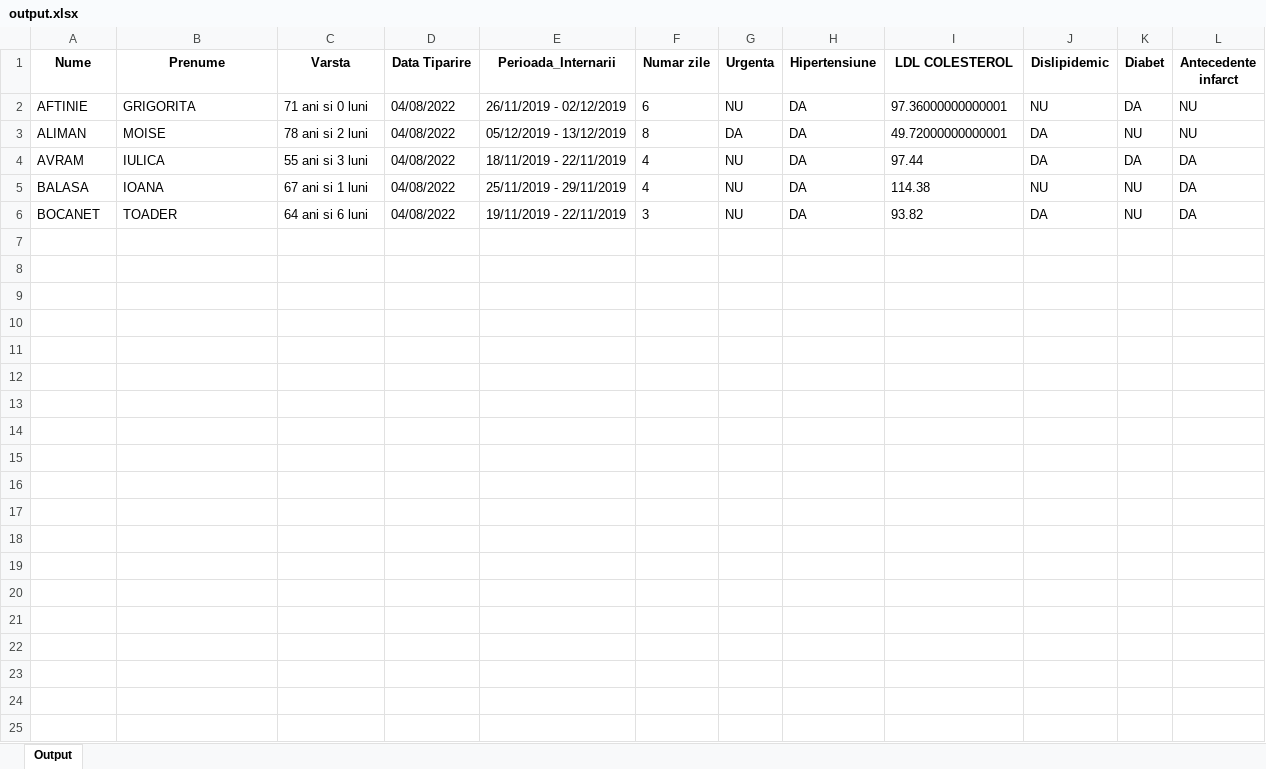
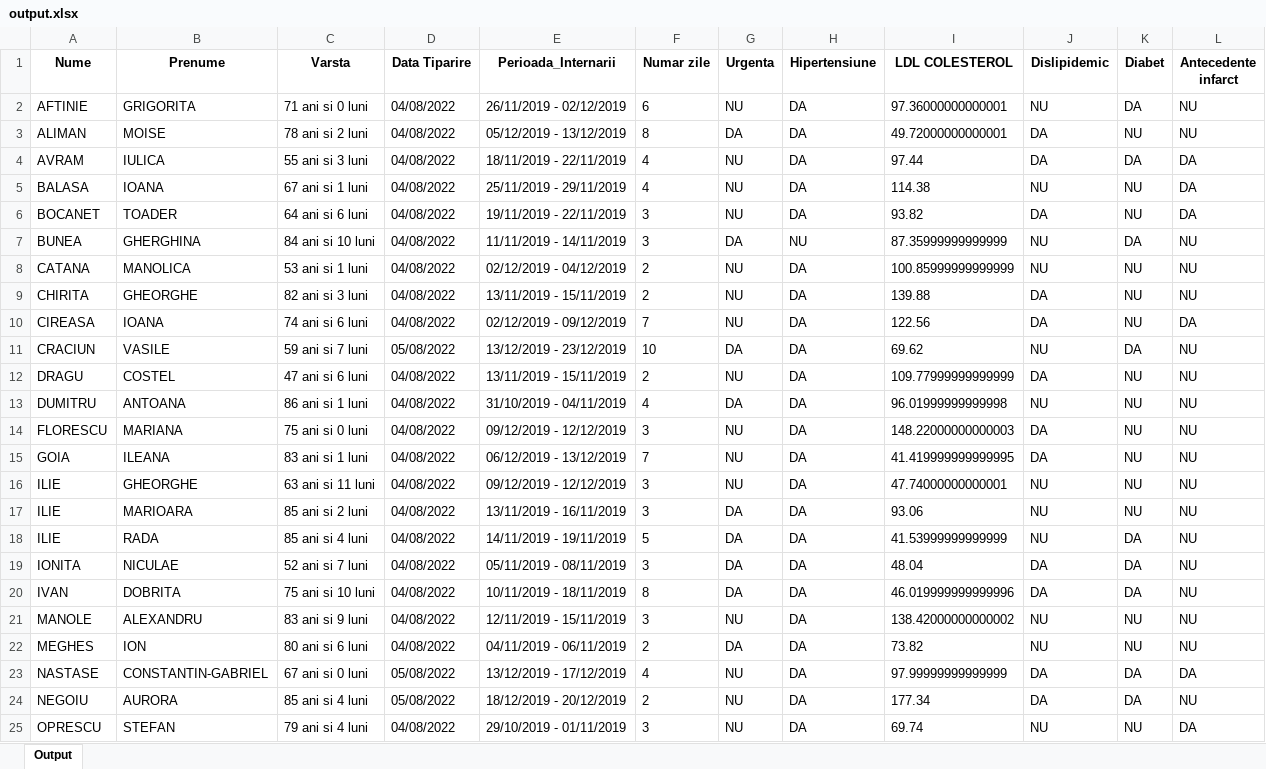
Before and after one commit to Collinul/ProjectPdf, an Excel workbook: excel/output.xlsx, sheet Output, drawn as a sheet; only a part is shown; values as stored, in another font and other column widths than the file's, no borders; table styles not drawn; the diff covers the shown part only; the diff names each change by its address in the sheet, - before the commit and + after, or states it on an @@ line.

```diff
--- a/excel/output.xlsx (sheet Output)
+++ b/excel/output.xlsx (sheet Output)
+row 7: BUNEA | GHERGHINA | 84 ani si 10 luni | 04/08/2022 | 11/11/2019 - 14/11/2019 | 3 | DA | NU | 87.35999999999999 | NU | DA | NU
+row 8: CATANA | MANOLICA | 53 ani si 1 luni | 04/08/2022 | 02/12/2019 - 04/12/2019 | 2 | NU | DA | 100.85999999999999 | NU | NU | NU
+row 9: CHIRITA | GHEORGHE | 82 ani si 3 luni | 04/08/2022 | 13/11/2019 - 15/11/2019 | 2 | NU | DA | 139.88 | DA | NU | NU
+row 10: CIREASA | IOANA | 74 ani si 6 luni | 04/08/2022 | 02/12/2019 - 09/12/2019 | 7 | NU | DA | 122.56 | DA | NU | DA
+row 11: CRACIUN | VASILE | 59 ani si 7 luni | 05/08/2022 | 13/12/2019 - 23/12/2019 | 10 | DA | DA | 69.62 | NU | DA | NU
+row 12: DRAGU | COSTEL | 47 ani si 6 luni | 04/08/2022 | 13/11/2019 - 15/11/2019 | 2 | NU | DA | 109.77999999999999 | DA | NU | NU
+row 13: DUMITRU | ANTOANA | 86 ani si 1 luni | 04/08/2022 | 31/10/2019 - 04/11/2019 | 4 | DA | DA | 96.01999999999998 | NU | NU | NU
+row 14: FLORESCU | MARIANA | 75 ani si 0 luni | 04/08/2022 | 09/12/2019 - 12/12/2019 | 3 | NU | DA | 148.22000000000003 | DA | NU | NU
+row 15: GOIA | ILEANA | 83 ani si 1 luni | 04/08/2022 | 06/12/2019 - 13/12/2019 | 7 | NU | DA | 41.419999999999995 | DA | NU | NU
+row 16: ILIE | GHEORGHE | 63 ani si 11 luni | 04/08/2022 | 09/12/2019 - 12/12/2019 | 3 | NU | DA | 47.74000000000001 | NU | NU | NU
+row 17: ILIE | MARIOARA | 85 ani si 2 luni | 04/08/2022 | 13/11/2019 - 16/11/2019 | 3 | DA | DA | 93.06 | NU | NU | NU
+row 18: ILIE | RADA | 85 ani si 4 luni | 04/08/2022 | 14/11/2019 - 19/11/2019 | 5 | DA | DA | 41.53999999999999 | NU | DA | NU
+row 19: IONITA | NICULAE | 52 ani si 7 luni | 04/08/2022 | 05/11/2019 - 08/11/2019 | 3 | DA | DA | 48.04 | DA | DA | NU
+row 20: IVAN | DOBRITA | 75 ani si 10 luni | 04/08/2022 | 10/11/2019 - 18/11/2019 | 8 | DA | DA | 46.019999999999996 | DA | DA | NU
+row 21: MANOLE | ALEXANDRU | 83 ani si 9 luni | 04/08/2022 | 12/11/2019 - 15/11/2019 | 3 | NU | DA | 138.42000000000002 | NU | NU | NU
+row 22: MEGHES | ION | 80 ani si 6 luni | 04/08/2022 | 04/11/2019 - 06/11/2019 | 2 | DA | DA | 73.82 | NU | NU | NU
+row 23: NASTASE | CONSTANTIN-GABRIEL | 67 ani si 0 luni | 05/08/2022 | 13/12/2019 - 17/12/2019 | 4 | NU | DA | 97.99999999999999 | DA | DA | DA
+row 24: NEGOIU | AURORA | 85 ani si 4 luni | 05/08/2022 | 18/12/2019 - 20/12/2019 | 2 | NU | DA | 177.34 | DA | DA | NU
+row 25: OPRESCU | STEFAN | 79 ani si 4 luni | 04/08/2022 | 29/10/2019 - 01/11/2019 | 3 | NU | DA | 69.74 | NU | NU | DA
```
Also changed, not shown: 16 added rows elsewhere in this sheet, 1 other file.
